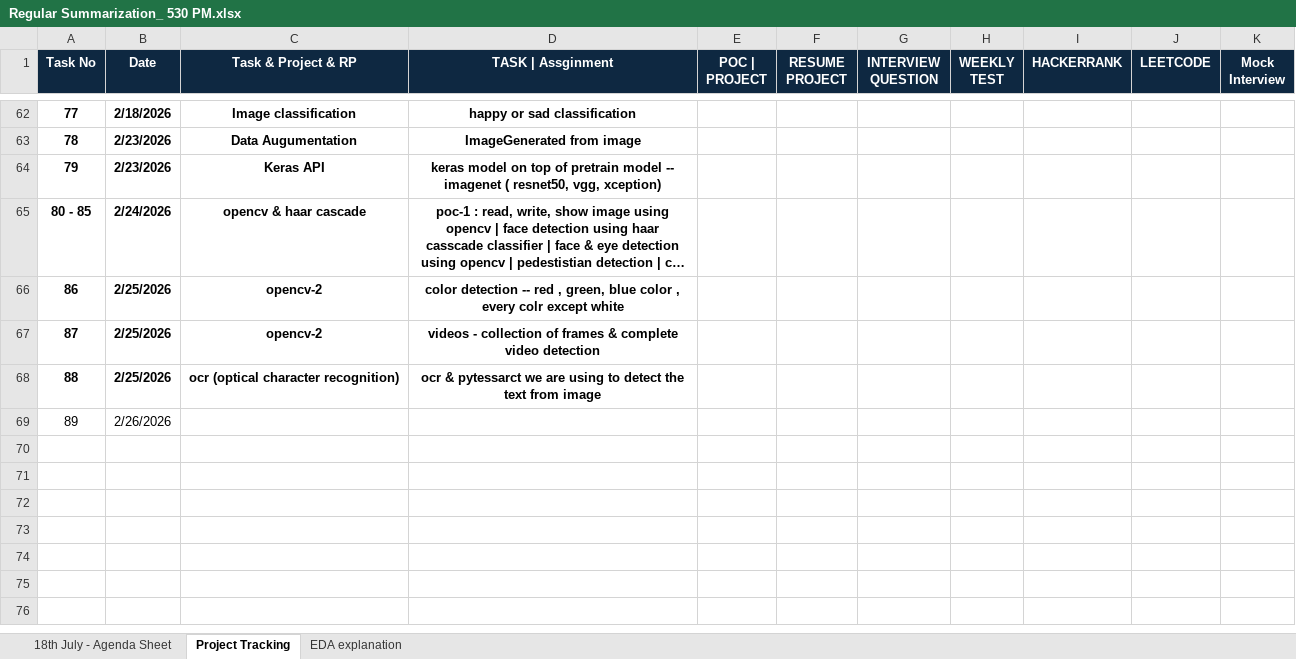
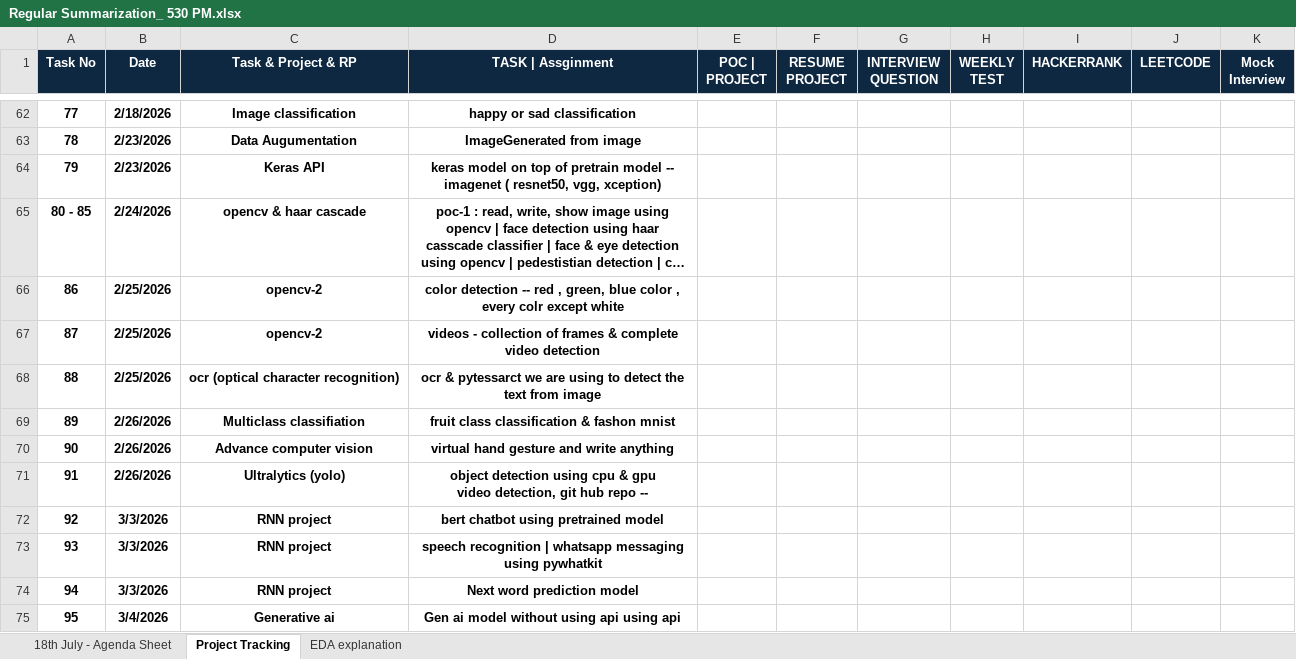
Before and after one commit to venkatesh-singamsetty/python-ai-bootcamp, an Excel workbook: Regular Summarization_ 530 PM.xlsx, sheet Project Tracking, drawn as a sheet; only a part is shown, gaps mark what is left out; long unchanged cells end in …; values as stored, in another font and other column widths than the file's, no borders; removed rows and columns are numbered as before the commit, all else as after; ↵ is a line break in a cell; the diff names each change by its address in the sheet, - before the commit and + after, or states it on an @@ line.

```diff
--- a/Regular Summarization_ 530 PM.xlsx (sheet Project Tracking)
+++ b/Regular Summarization_ 530 PM.xlsx (sheet Project Tracking)
-row 69: 89 | 2/26/2026
+row 69: 89 | 2/26/2026 | Multiclass classifiation | fruit class classification & fashon mnist
+row 70: 90 | 2/26/2026 | Advance computer vision | virtual hand gesture and write anything
+row 71: 91 | 2/26/2026 | Ultralytics (yolo) | object detection using cpu & gpu ↵ video detection, git hub repo --
+row 72: 92 | 3/3/2026 | RNN project | bert chatbot using pretrained model
+row 73: 93 | 3/3/2026 | RNN project | speech recognition | whatsapp messaging using pywhatkit
+row 74: 94 | 3/3/2026 | RNN project | Next word prediction model
+row 75: 95 | 3/4/2026 | Generative ai | Gen ai model without using api using api
```
Also changed, not shown: sheet 18th July - Agenda Sheet, 13 other files.
